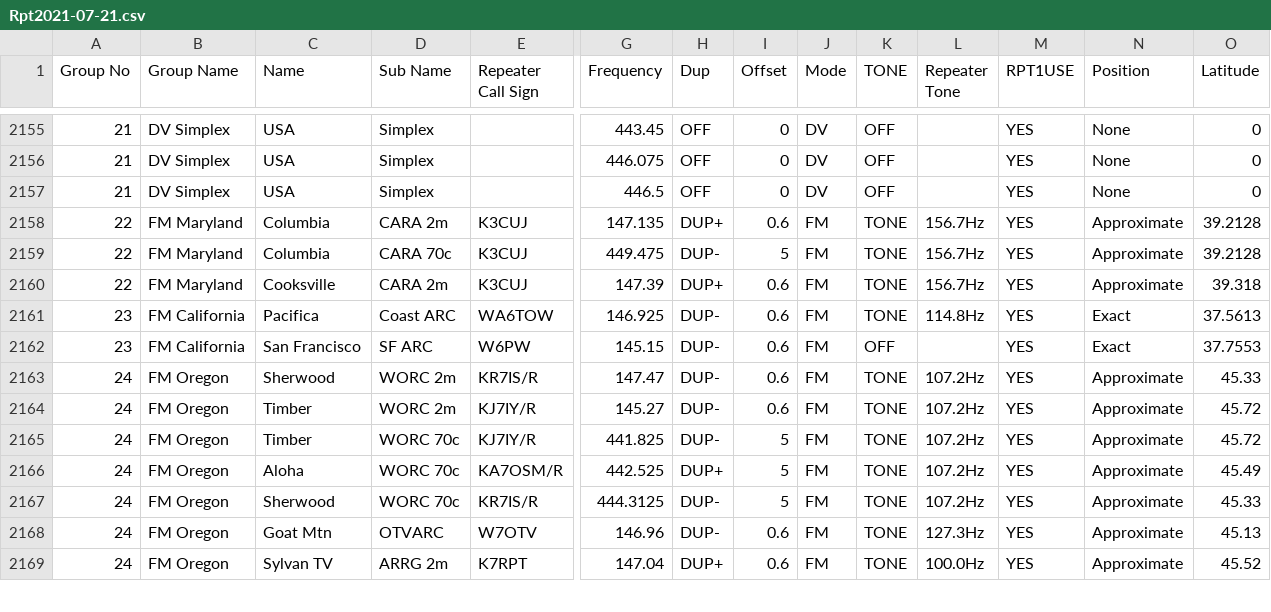
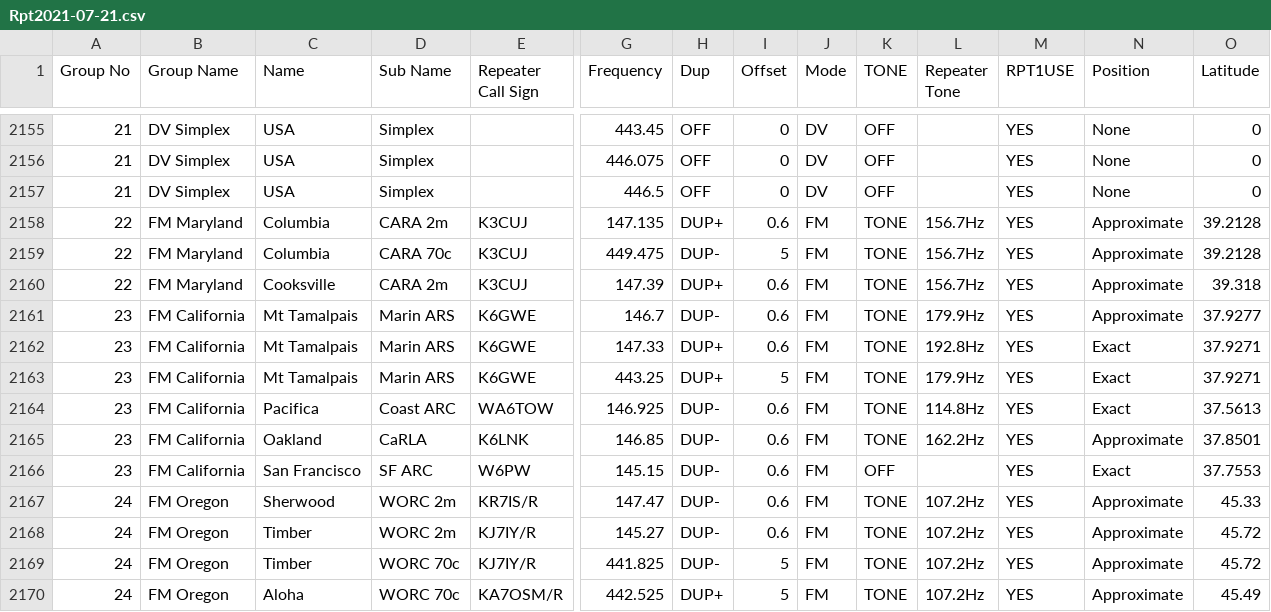
Before and after one commit to ksmith7698/radio-data, a CSV file: ic-705/Rpt2021-07-21.csv, drawn as a sheet; only a part is shown, gaps mark what is left out; the shorter side is filled out with more unchanged rows; rows hold the shown columns only; the diff names each change by its address in the sheet, - before the commit and + after, or states it on an @@ line.

Commit message:
[TASK] Added a couple more SF Bay Area repeaters  * Added K6GWE from Marin county  * Added K6LNK, Oakland EchoLink repeater

```diff
--- a/ic-705/Rpt2021-07-21.csv
+++ b/ic-705/Rpt2021-07-21.csv
+row 2161: 23 | FM California | Mt Tamalpais | Marin ARS | K6GWE | 146.7 | DUP- | 0.6 | FM | TONE | 179.9Hz | YES | Approximate | 37.9277
+row 2162: 23 | FM California | Mt Tamalpais | Marin ARS | K6GWE | 147.33 | DUP+ | 0.6 | FM | TONE | 192.8Hz | YES | Exact | 37.9271
+row 2163: 23 | FM California | Mt Tamalpais | Marin ARS | K6GWE | 443.25 | DUP+ | 5 | FM | TONE | 179.9Hz | YES | Exact | 37.9271
+row 2165: 23 | FM California | Oakland | CaRLA | K6LNK | 146.85 | DUP- | 0.6 | FM | TONE | 162.2Hz | YES | Approximate | 37.8501
```
